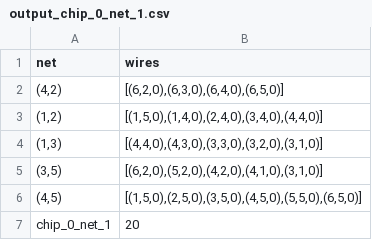
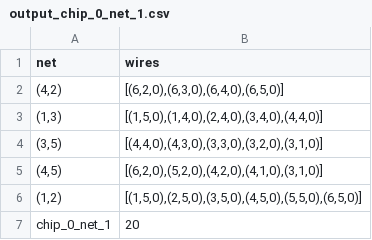
Before and after one commit to M-Serrano-Altena/AH-Chips-and-Circuits, a CSV file: output/csv/output_chip_0_net_1.csv, drawn as a sheet.

```diff
--- a/output/csv/output_chip_0_net_1.csv
+++ b/output/csv/output_chip_0_net_1.csv
@@ -2,6 +2,6 @@ net,wires
 "(4,2)","[(6,2,0),(6,3,0),(6,4,0),(6,5,0)]"
-"(1,2)","[(1,5,0),(1,4,0),(2,4,0),(3,4,0),(4,4,0)]"
-"(1,3)","[(4,4,0),(4,3,0),(3,3,0),(3,2,0),(3,1,0)]"
-"(3,5)","[(6,2,0),(5,2,0),(4,2,0),(4,1,0),(3,1,0)]"
-"(4,5)","[(1,5,0),(2,5,0),(3,5,0),(4,5,0),(5,5,0),(6,5,0)]"
+"(1,3)","[(1,5,0),(1,4,0),(2,4,0),(3,4,0),(4,4,0)]"
+"(3,5)","[(4,4,0),(4,3,0),(3,3,0),(3,2,0),(3,1,0)]"
+"(4,5)","[(6,2,0),(5,2,0),(4,2,0),(4,1,0),(3,1,0)]"
+"(1,2)","[(1,5,0),(2,5,0),(3,5,0),(4,5,0),(5,5,0),(6,5,0)]"
 chip_0_net_1,20
```
Also changed, not shown: best_output/csv/best_output_chip_1_net_4.csv, output/csv/final_output.csv, 25 other files.
